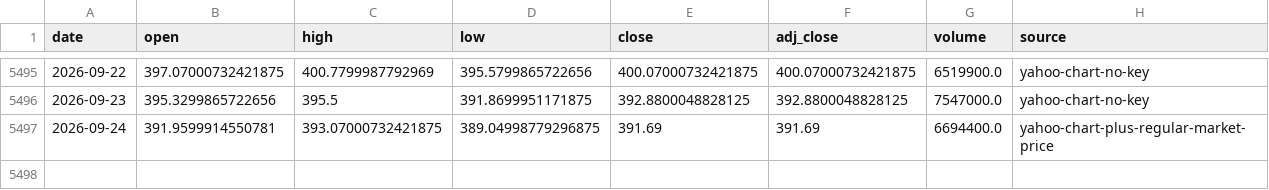
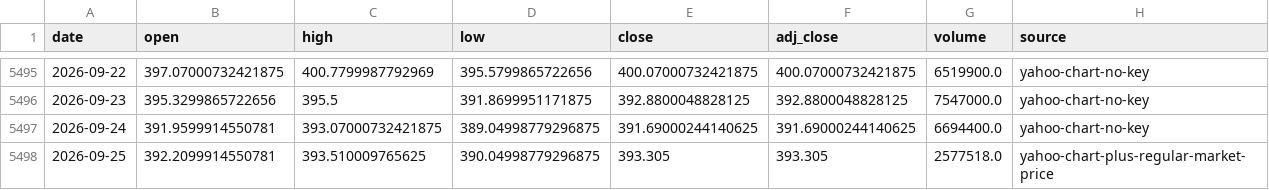
Before and after one commit to leescottd-crypto/Multi-Asset-Cycle-Dashboard, a CSV file: data/raw/gold.csv, drawn as a sheet; only a part is shown, gaps mark what is left out.

```diff
--- a/data/raw/gold.csv
+++ b/data/raw/gold.csv
@@ -5496,2 +5496,3 @@ date,open,high,low,close,adj_close,volume,source
 2026-09-23,395.3299865722656,395.5,391.8699951171875,392.8800048828125,392.8800048828125,7547000.0,yahoo-chart-no-key
-2026-09-24,391.9599914550781,393.07000732421875,389.04998779296875,391.69,391.69,6694400.0,yahoo-chart-plus-regular-market-price
+2026-09-24,391.9599914550781,393.07000732421875,389.04998779296875,391.69000244140625,391.69000244140625,6694400.0,yahoo-chart-no-key
+2026-09-25,392.2099914550781,393.510009765625,390.04998779296875,393.305,393.305,2577518.0,yahoo-chart-plus-regular-market-price
```
Also changed, not shown: data/raw/btc.csv, data/raw/btc_usd_daily.csv, 55 other files.
